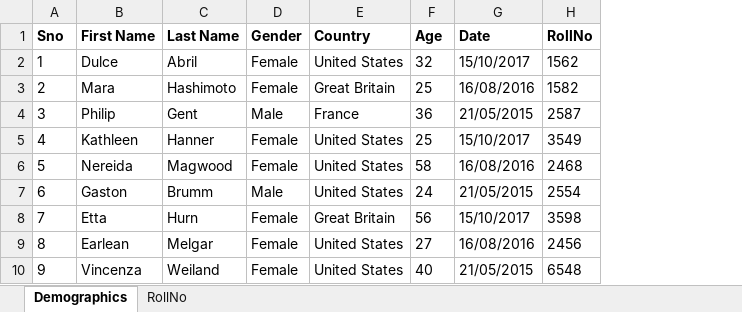
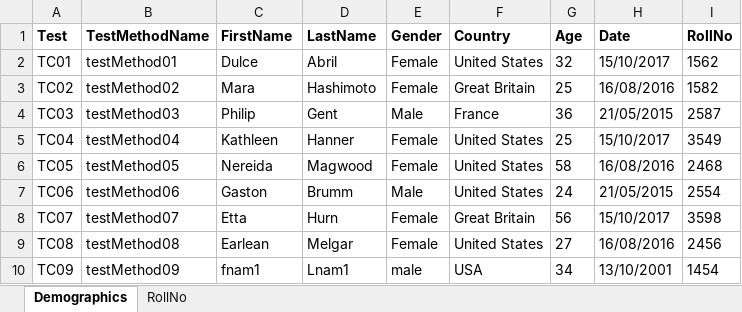
Before and after one commit to SinghHarp/ExcelPlay, an Excel workbook: target/test-classes/testFile.xlsx, sheet Demographics, drawn as a sheet; values as stored, in another font and other column widths than the file's, no borders; removed rows and columns are numbered as before the commit, all else as after; the diff names each change by its address in the sheet, - before the commit and + after, or states it on an @@ line.

Commit message:
Checking in the new classes for Excel Reader

```diff
--- a/target/test-classes/testFile.xlsx (sheet Demographics)
+++ b/target/test-classes/testFile.xlsx (sheet Demographics)
-column A (Sno), rows 2-9: 1 | 2 | 3 | 4 | 5 | 6 | 7 | 8
+column A (Test), rows 2-9: TC01 | TC02 | TC03 | TC04 | TC05 | TC06 | TC07 | TC08
+column B (TestMethodName), rows 2-9: testMethod01 | testMethod02 | testMethod03 | testMethod04 | testMethod05 | testMethod06 | testMethod07 | testMethod08
-C1: First Name
+C1: FirstName
-D1: Last Name
+D1: LastName
-row 10: 9 | Vincenza | Weiland | Female | United States | 40 | 21/05/2015 | 6548
+row 10: TC09 | testMethod09 | fnam1 | Lnam1 | male | USA | 34 | 13/10/2001 | 1454
```
Also changed, not shown: 7 other files.
